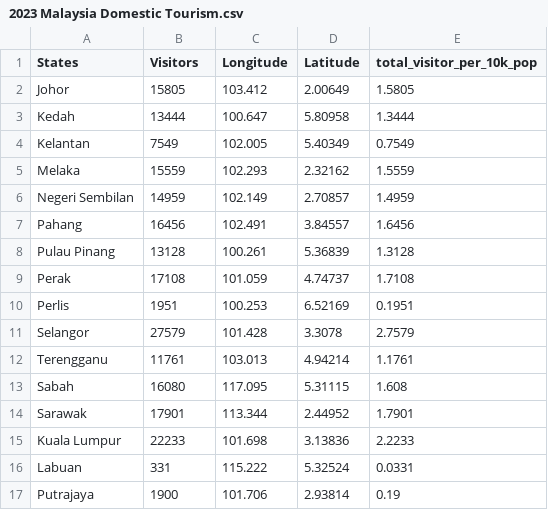
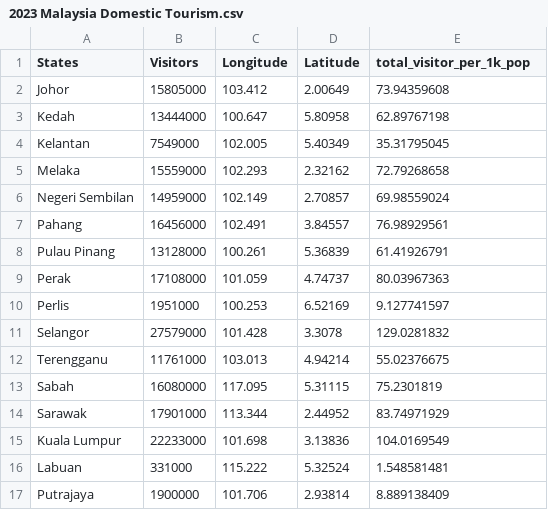
Before and after one commit to Vortwx/Homework-W9, a CSV file: data/2023 Malaysia Domestic Tourism.csv, drawn as a sheet.

```diff
--- a/data/2023 Malaysia Domestic Tourism.csv
+++ b/data/2023 Malaysia Domestic Tourism.csv
@@ -1,17 +1,17 @@
-States,Visitors,Longitude,Latitude,total_visitor_per_10k_pop
-Johor,15805,103.412,2.00649,1.5805
-Kedah,13444,100.647,5.80958,1.3444
-Kelantan,7549,102.005,5.40349,0.7549
-Melaka,15559,102.293,2.32162,1.5559
-Negeri Sembilan,14959,102.149,2.70857,1.4959
-Pahang,16456,102.491,3.84557,1.6456
-Pulau Pinang,13128,100.261,5.36839,1.3128
-Perak,17108,101.059,4.74737,1.7108
-Perlis,1951,100.253,6.52169,0.1951
-Selangor,27579,101.428,3.3078,2.7579
-Terengganu,11761,103.013,4.94214,1.1761
-Sabah,16080,117.095,5.31115,1.608
-Sarawak,17901,113.344,2.44952,1.7901
-Kuala Lumpur,22233,101.698,3.13836,2.2233
-Labuan,331,115.222,5.32524,0.0331
-Putrajaya,1900,101.706,2.93814,0.19
+States,Visitors,Longitude,Latitude,total_visitor_per_1k_pop
+Johor,15805000,103.412,2.00649,73.94359608
+Kedah,13444000,100.647,5.80958,62.89767198
+Kelantan,7549000,102.005,5.40349,35.31795045
+Melaka,15559000,102.293,2.32162,72.79268658
+Negeri Sembilan,14959000,102.149,2.70857,69.98559024
+Pahang,16456000,102.491,3.84557,76.98929561
+Pulau Pinang,13128000,100.261,5.36839,61.41926791
+Perak,17108000,101.059,4.74737,80.03967363
+Perlis,1951000,100.253,6.52169,9.127741597
+Selangor,27579000,101.428,3.3078,129.0281832
+Terengganu,11761000,103.013,4.94214,55.02376675
+Sabah,16080000,117.095,5.31115,75.2301819
+Sarawak,17901000,113.344,2.44952,83.74971929
+Kuala Lumpur,22233000,101.698,3.13836,104.0169549
+Labuan,331000,115.222,5.32524,1.548581481
+Putrajaya,1900000,101.706,2.93814,8.889138409
```
Also changed, not shown: 1 other file.
